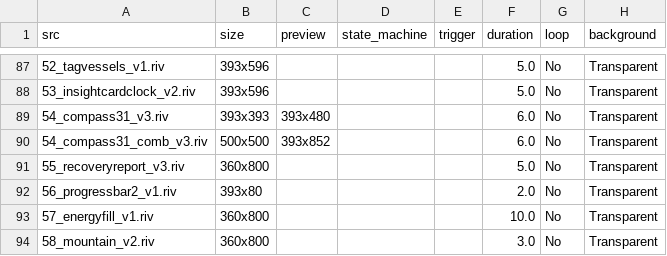
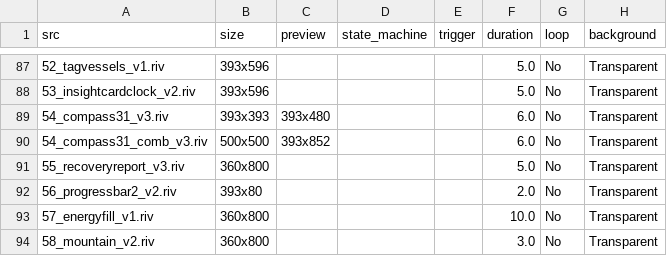
Before and after one commit to KurganskiYu/Rive, a CSV file: _videos.csv, drawn as a sheet; only a part is shown, gaps mark what is left out; the diff names each change by its address in the sheet, - before the commit and + after, or states it on an @@ line.

```diff
--- a/_videos.csv
+++ b/_videos.csv
-A92 (src): 56_progressbar2_v1.riv
+A92 (src): 56_progressbar2_v2.riv
```
Also changed, not shown: 5 other files.
